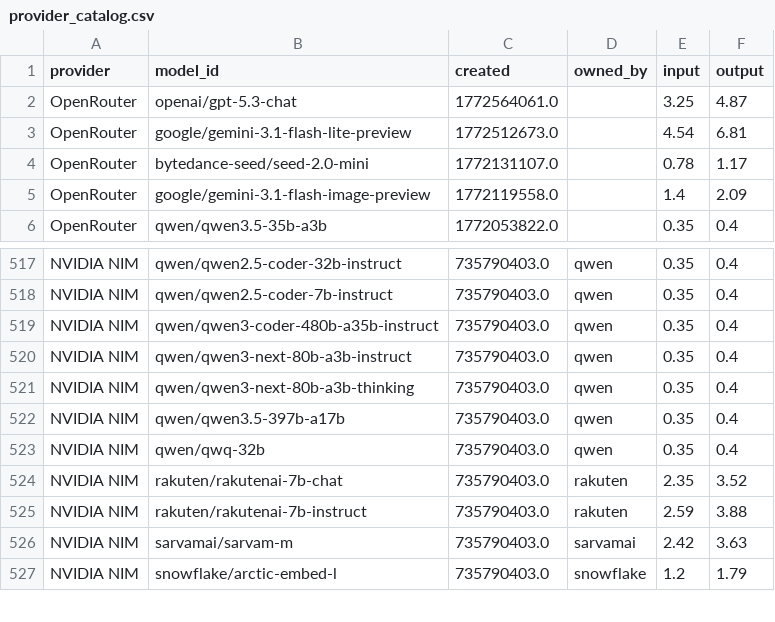
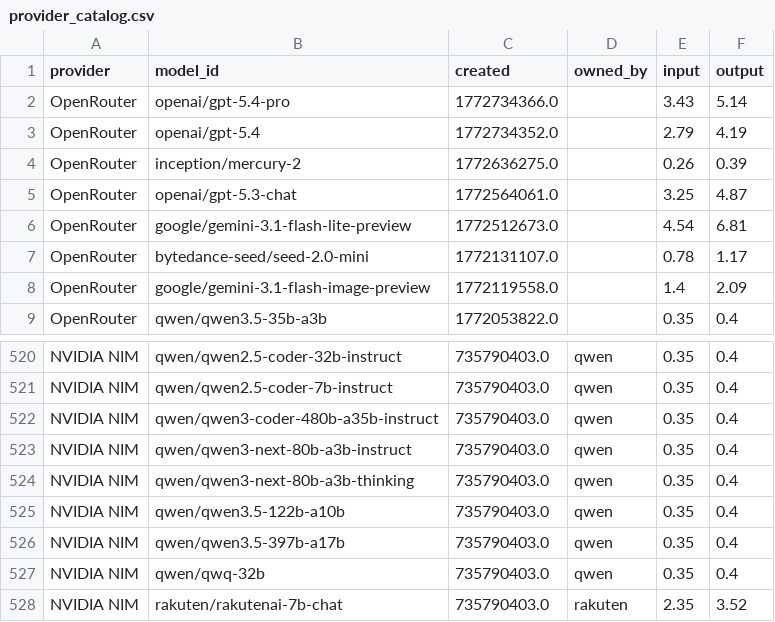
Before and after one commit to Ajithkelangath/ModelRadar-AI, a CSV file: data/provider_catalog.csv, drawn as a sheet; only a part is shown, gaps mark what is left out; the shorter side is filled out with more unchanged rows; the diff covers the shown part only; the diff names each change by its address in the sheet, - before the commit and + after, or states it on an @@ line.

```diff
--- a/data/provider_catalog.csv
+++ b/data/provider_catalog.csv
+row 2: OpenRouter | openai/gpt-5.4-pro | 1772734366.0 |  | 3.43 | 5.14
+row 3: OpenRouter | openai/gpt-5.4 | 1772734352.0 |  | 2.79 | 4.19
+row 4: OpenRouter | inception/mercury-2 | 1772636275.0 |  | 0.26 | 0.39
+row 525: NVIDIA NIM | qwen/qwen3.5-122b-a10b | 735790403.0 | qwen | 0.35 | 0.4
```
Also changed, not shown: 16 moved rows elsewhere in this file, data/benchmark_results.csv, data/model_rankings.csv, 1 other file.
